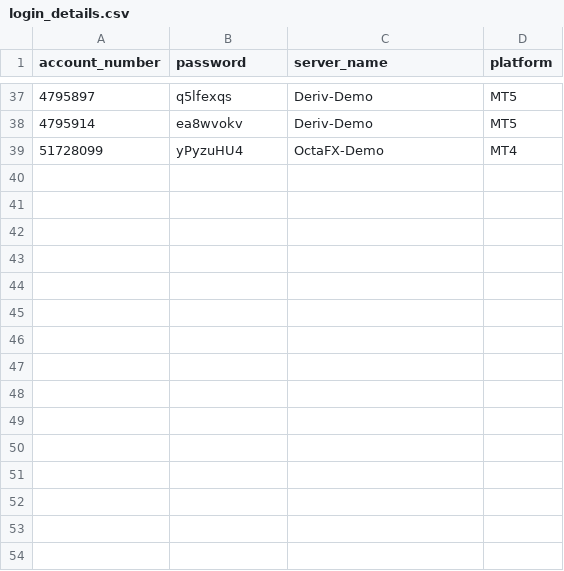
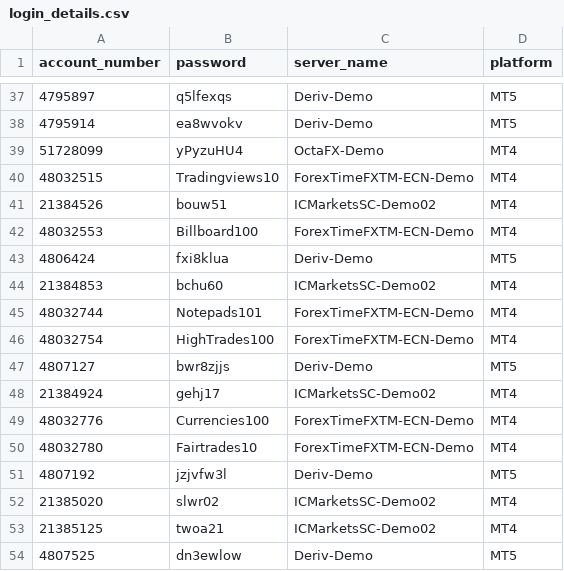
Before and after one commit to majorana9ja/ScreenShotBot, a CSV file: login_details.csv, drawn as a sheet; only a part is shown, gaps mark what is left out.

Commit message:
Update login_details.csv

```diff
--- a/login_details.csv
+++ b/login_details.csv
@@ -39 +39,16 @@ account_number, password,	server_name,	platform
 51728099,yPyzuHU4,OctaFX-Demo,MT4
+48032515,Tradingviews10,ForexTimeFXTM-ECN-Demo,MT4
+21384526,bouw51,ICMarketsSC-Demo02,MT4
+48032553,Billboard100,ForexTimeFXTM-ECN-Demo,MT4
+4806424,fxi8klua,Deriv-Demo,MT5
+21384853,bchu60,ICMarketsSC-Demo02,MT4
+48032744,Notepads101,ForexTimeFXTM-ECN-Demo,MT4
+48032754,HighTrades100,ForexTimeFXTM-ECN-Demo,MT4
+4807127,bwr8zjjs,Deriv-Demo,MT5
+21384924,gehj17,ICMarketsSC-Demo02,MT4
+48032776,Currencies100,ForexTimeFXTM-ECN-Demo,MT4
+48032780,Fairtrades10,ForexTimeFXTM-ECN-Demo,MT4
+4807192,jzjvfw3l,Deriv-Demo,MT5
+21385020,slwr02,ICMarketsSC-Demo02,MT4
+21385125,twoa21,ICMarketsSC-Demo02,MT4
+4807525,dn3ewlow,Deriv-Demo,MT5
```
